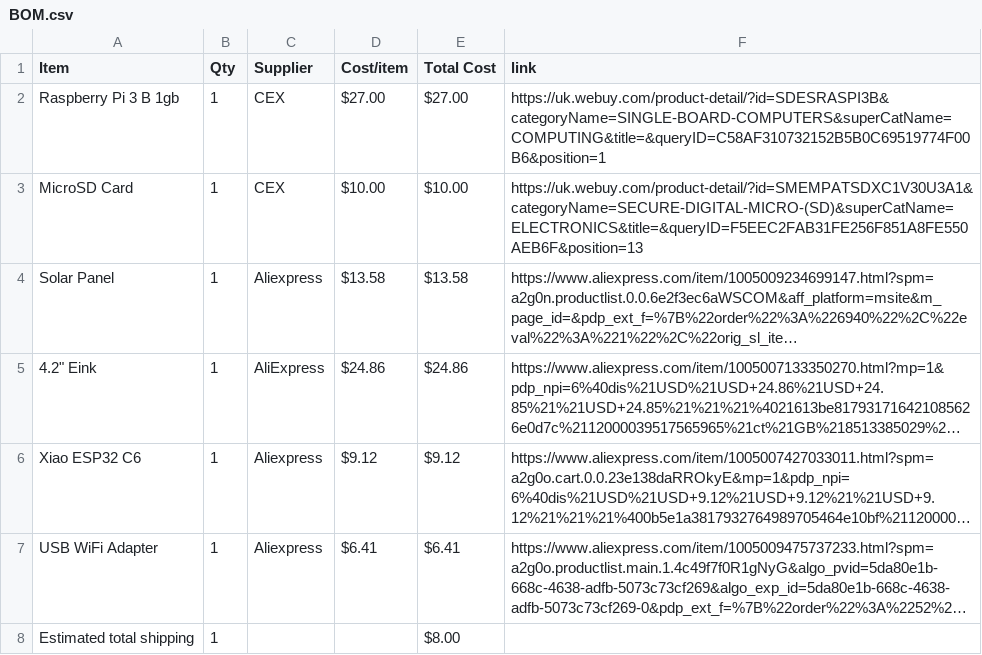
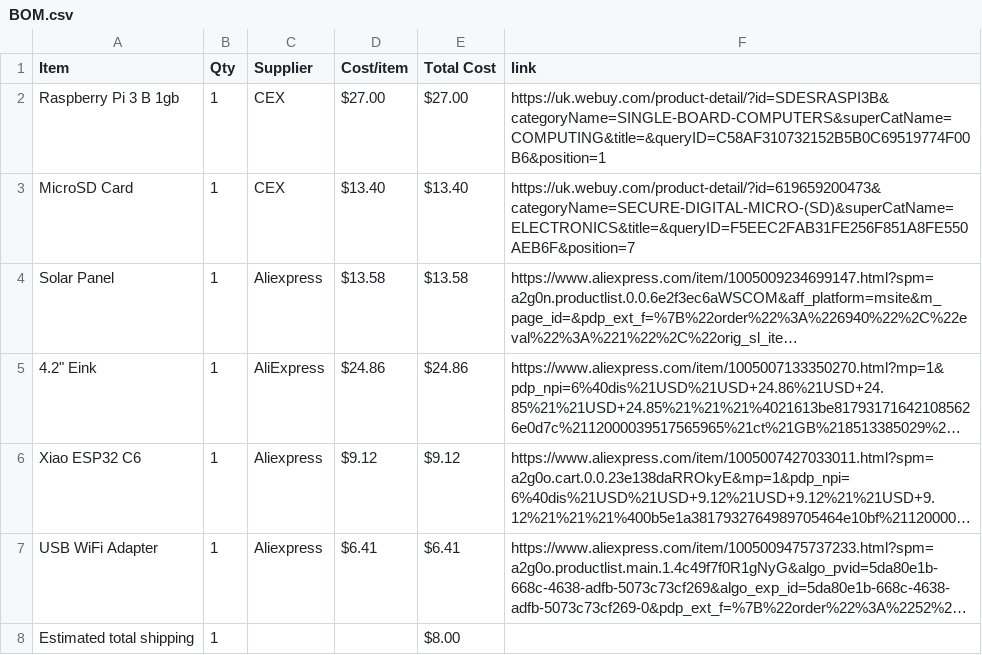
Before and after one commit to gwoolger/SmartHome-Dashboard, a CSV file: BOM.csv, drawn as a sheet; long unchanged cells end in …; the diff names each change by its address in the sheet, - before the commit and + after, or states it on an @@ line.

Commit message:
Sync SmartHome Dashboard from Half Life

```diff
--- a/BOM.csv
+++ b/BOM.csv
-D3 (Cost/item): $10.00
+D3 (Cost/item): $13.40
-E3 (Total Cost): $10.00
+E3 (Total Cost): $13.40
-F3 (link): https://uk.webuy.com/product-detail/?id=SMEMPATSDXC1V30U3A1&categoryName=SECURE-DIGITAL-MICRO-(SD)&superCatName=ELECTRONICS&title=&queryID=F5EEC2FAB31FE256F851A8FE550AEB6F&position=13
+F3 (link): https://uk.webuy.com/product-detail/?id=619659200473&categoryName=SECURE-DIGITAL-MICRO-(SD)&superCatName=ELECTRONICS&title=&queryID=F5EEC2FAB31FE256F851A8FE550AEB6F&position=7
```
